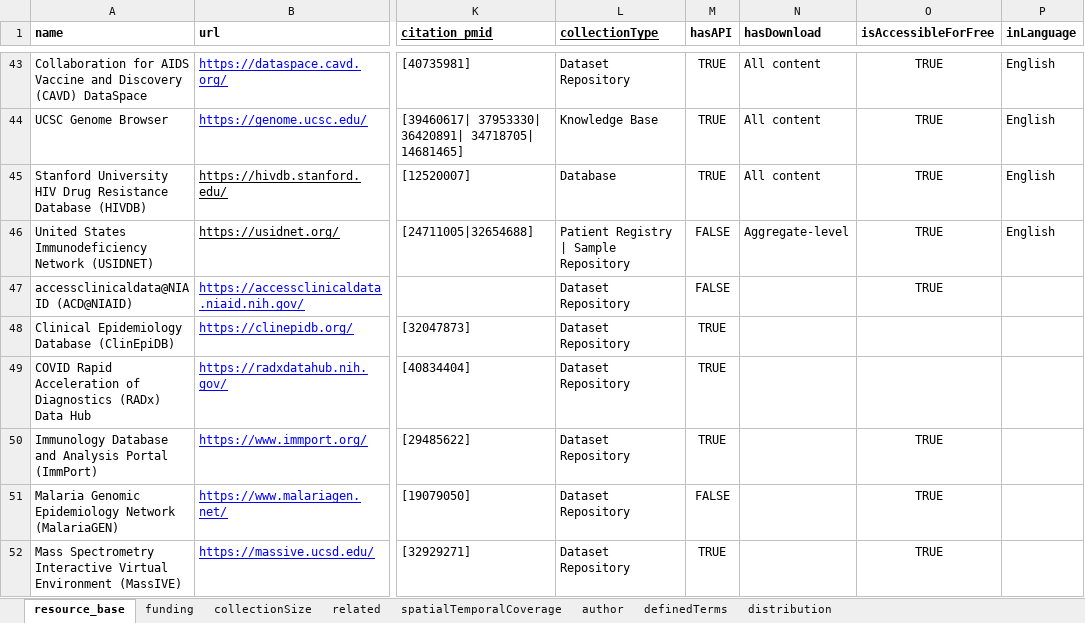
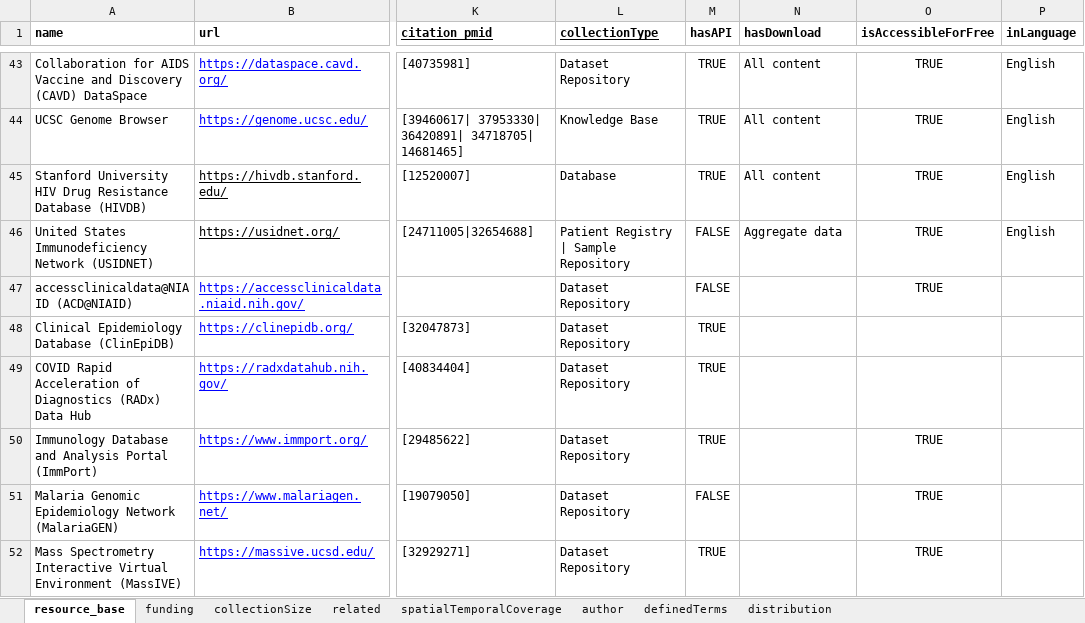
Before and after one commit to gtsueng/nde_meta_batch_converter, an Excel workbook: data/2026_09_02_RepoMetaCuration.xlsx, sheet resource_base, drawn as a sheet; only a part is shown, gaps mark what is left out; values as stored, in another font and other column widths than the file's, no borders; the diff names each change by its address in the sheet, - before the commit and + after, or states it on an @@ line.

```diff
--- a/data/2026_09_02_RepoMetaCuration.xlsx (sheet resource_base)
+++ b/data/2026_09_02_RepoMetaCuration.xlsx (sheet resource_base)
-N46 (hasDownload): Aggregate-level
+N46 (hasDownload): Aggregate data
```
Also changed, not shown: sheet definedTerms, 2 other files.
